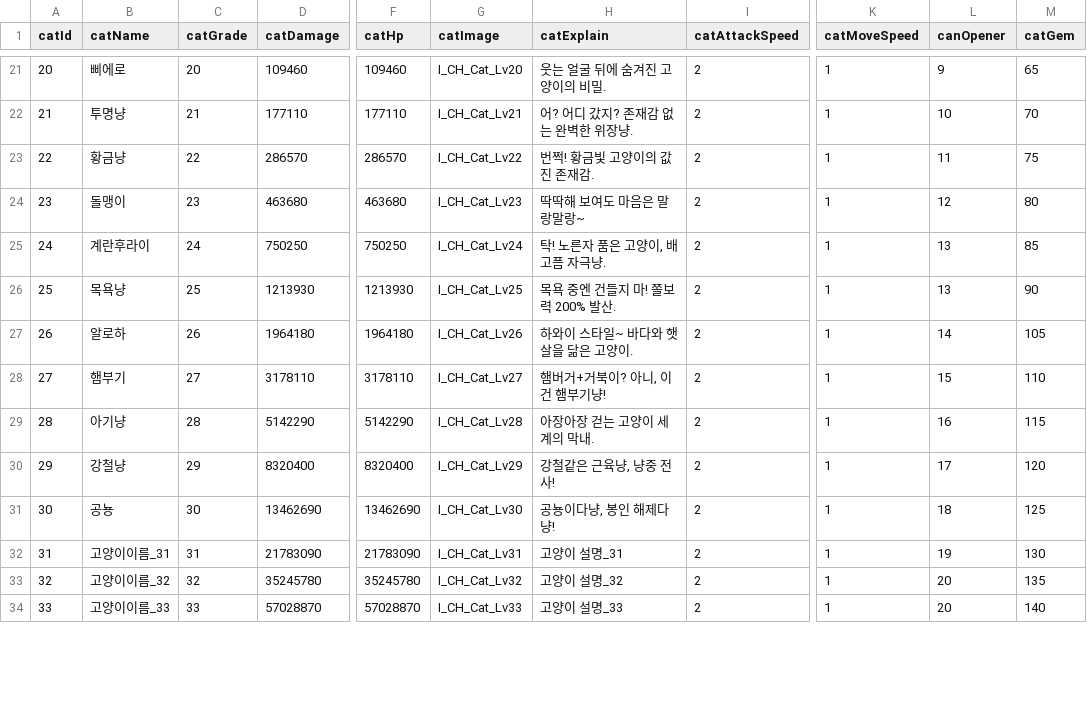
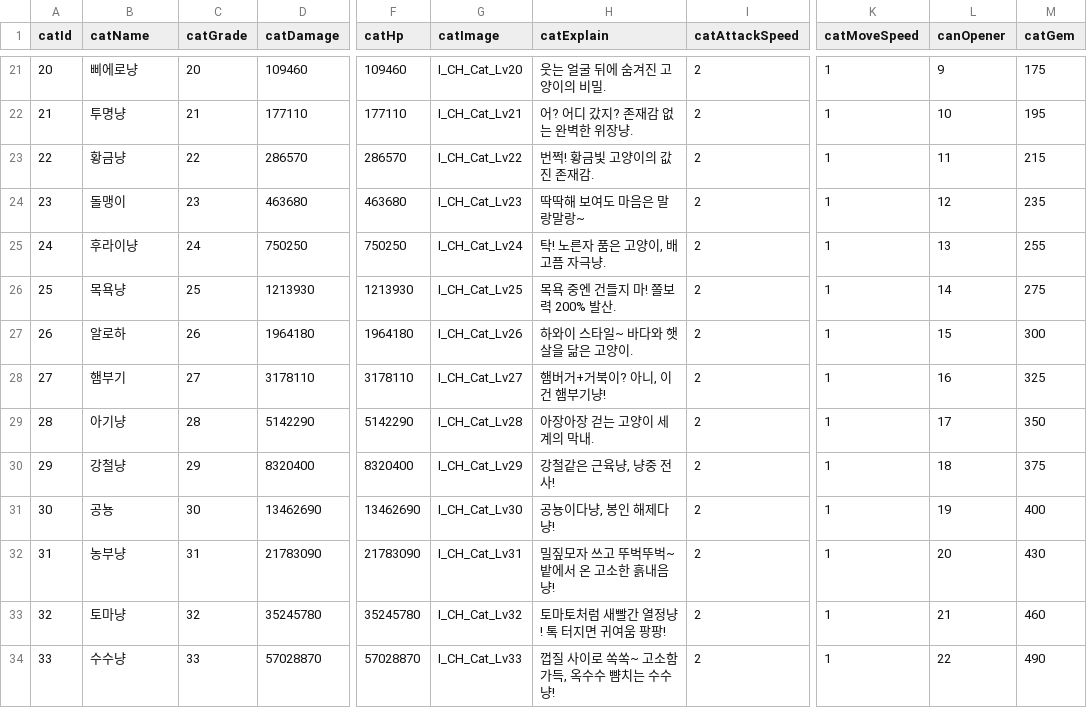
Before and after one commit to H-K-N-N/Cat_Merge, a CSV file: Cat_Merge/Assets/Resources/CatDB.csv, drawn as a sheet; only a part is shown, gaps mark what is left out; the diff covers the shown part only; the diff names each change by its address in the sheet, - before the commit and + after, or states it on an @@ line.

```diff
--- a/Cat_Merge/Assets/Resources/CatDB.csv
+++ b/Cat_Merge/Assets/Resources/CatDB.csv
-B21 (catName): 삐에로
+B21 (catName): 삐에로냥
-M21 (catGem): 65
+M21 (catGem): 175
-M22 (catGem): 70
+M22 (catGem): 195
-M23 (catGem): 75
+M23 (catGem): 215
-M24 (catGem): 80
+M24 (catGem): 235
-B25 (catName): 계란후라이
+B25 (catName): 후라이냥
-M25 (catGem): 85
+M25 (catGem): 255
-L26 (canOpener): 13
+L26 (canOpener): 14
-M26 (catGem): 90
+M26 (catGem): 275
-L27 (canOpener): 14
+L27 (canOpener): 15
-M27 (catGem): 105
+M27 (catGem): 300
-L28 (canOpener): 15
+L28 (canOpener): 16
-M28 (catGem): 110
+M28 (catGem): 325
-L29 (canOpener): 16
+L29 (canOpener): 17
-M29 (catGem): 115
+M29 (catGem): 350
-L30 (canOpener): 17
+L30 (canOpener): 18
-M30 (catGem): 120
+M30 (catGem): 375
-L31 (canOpener): 18
+L31 (canOpener): 19
-M31 (catGem): 125
+M31 (catGem): 400
-B32 (catName): 고양이이름_31
+B32 (catName): 농부냥
-H32 (catExplain): 고양이 설명_31
+H32 (catExplain): 밀짚모자 쓰고 뚜벅뚜벅~ 밭에서 온 고소한 흙내음냥!
-L32 (canOpener): 19
+L32 (canOpener): 20
-M32 (catGem): 130
+M32 (catGem): 430
-B33 (catName): 고양이이름_32
+B33 (catName): 토마냥
-H33 (catExplain): 고양이 설명_32
+H33 (catExplain): 토마토처럼 새빨간 열정냥! 톡 터지면 귀여움 팡팡!
-L33 (canOpener): 20
+L33 (canOpener): 21
-M33 (catGem): 135
+M33 (catGem): 460
-B34 (catName): 고양이이름_33
+B34 (catName): 수수냥
-H34 (catExplain): 고양이 설명_33
+H34 (catExplain): 껍질 사이로 쏙쏙~ 고소함 가득, 옥수수 뺨치는 수수냥!
-L34 (canOpener): 20
+L34 (canOpener): 22
-M34 (catGem): 140
+M34 (catGem): 490
```
Also changed, not shown: 139 edited cells elsewhere in this file, 7 other files.
